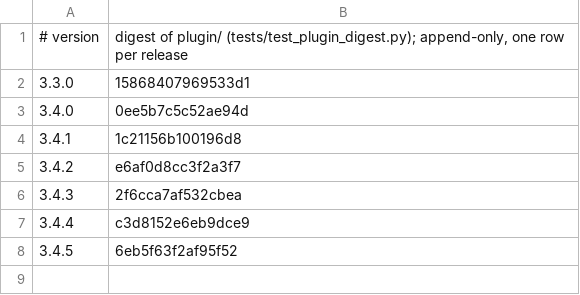
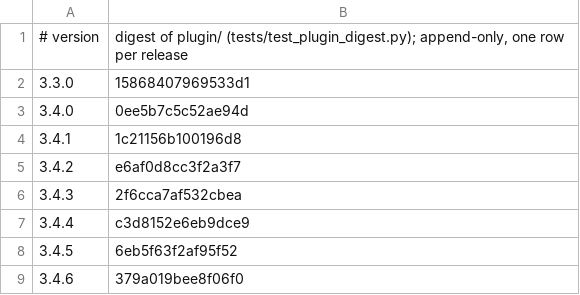
Before and after one commit to Clear-Sights/Makoto, a TSV file: docs/PLUGIN-DIGEST.tsv, drawn as a sheet.

Commit message:
3.4.6: pin the digest

```diff
--- a/docs/PLUGIN-DIGEST.tsv
+++ b/docs/PLUGIN-DIGEST.tsv
@@ -8 +8,2 @@
 3.4.5	6eb5f63f2af95f52
+3.4.6	379a019bee8f06f0
```
Also changed, not shown: 2 other files.
